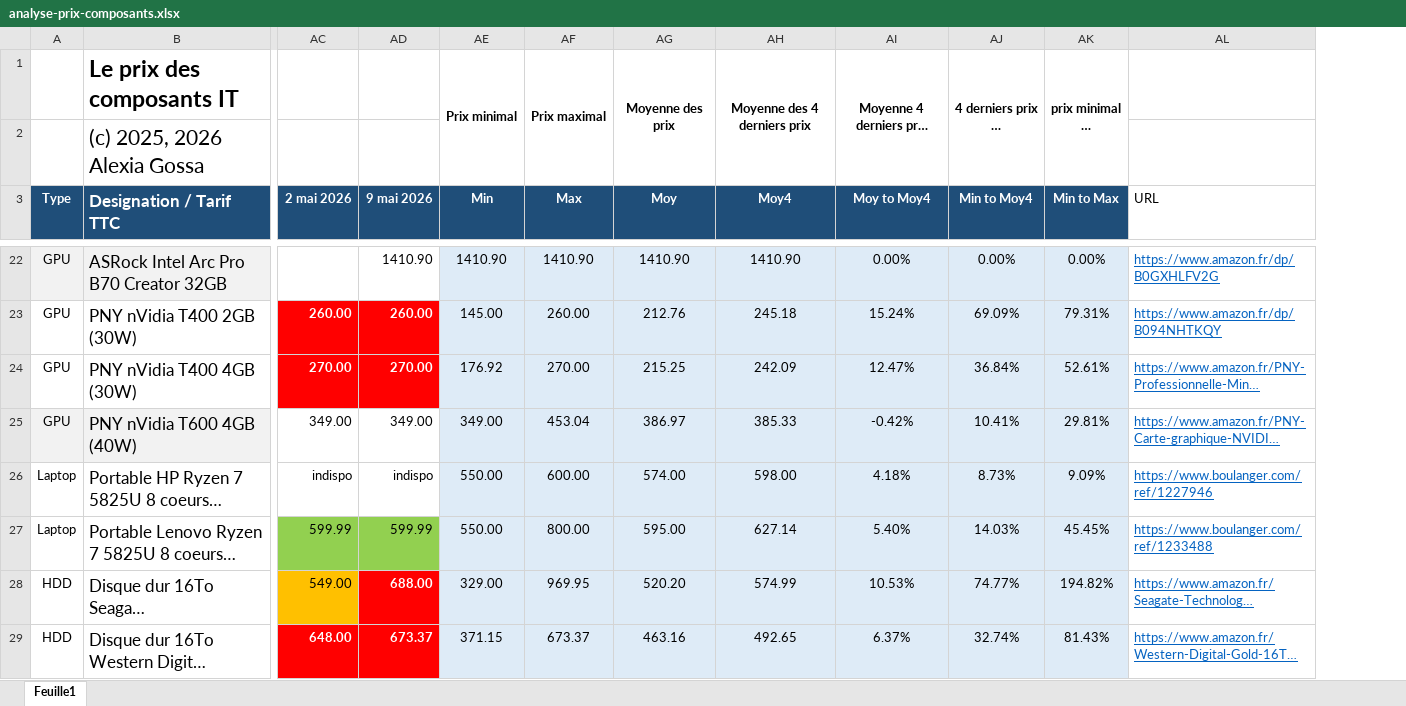
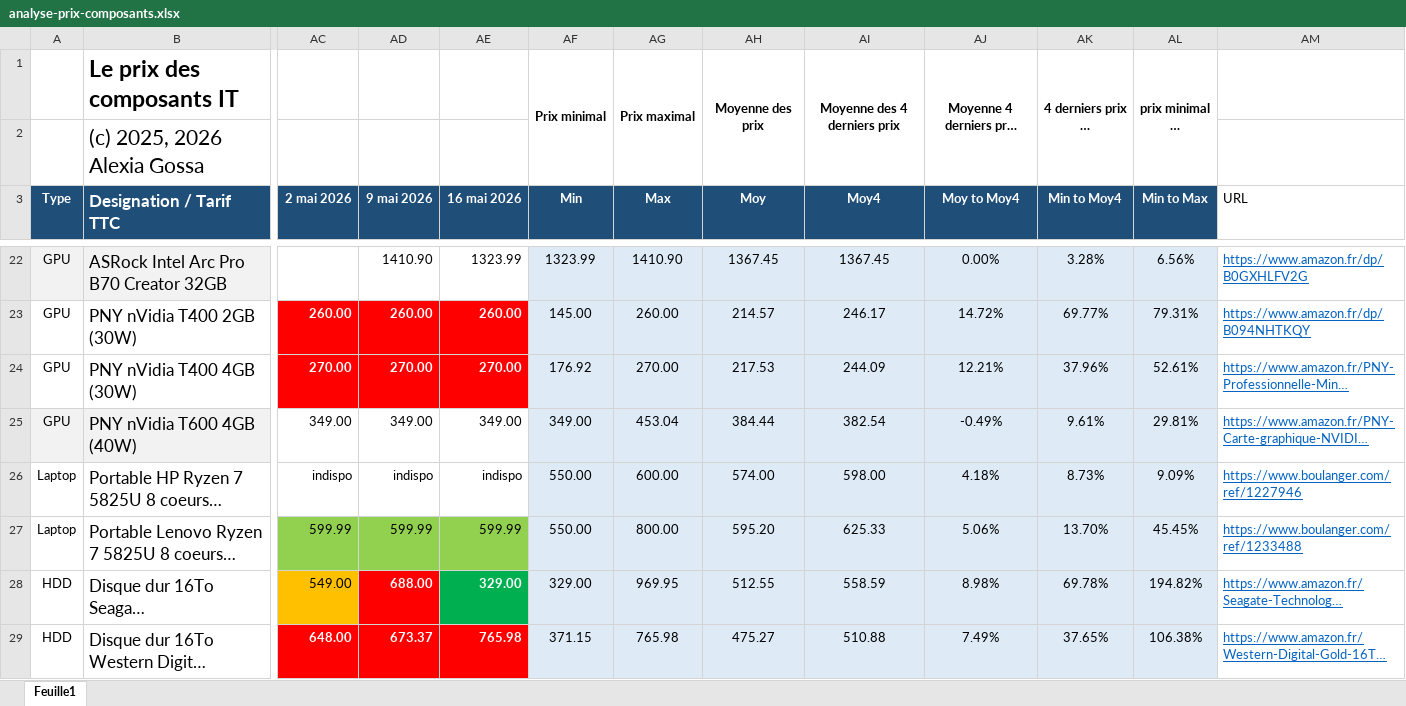
Before and after one commit to AlexiaGossa/PricesOfIT, an Excel workbook: analyse-prix-composants.xlsx, sheet Feuille1, drawn as a sheet; only a part is shown, gaps mark what is left out; long unchanged cells end in …; values as stored, in another font and other column widths than the file's, no borders; addresses are those after the commit; the diff covers the shown part only; the diff names each change by its address in the sheet, - before the commit and + after, or states it on an @@ line.

```diff
--- a/analyse-prix-composants.xlsx (sheet Feuille1)
+++ b/analyse-prix-composants.xlsx (sheet Feuille1)
+column AE (16 mai 2026), rows 22-29: 1323.99 | 260.00 | 270.00 | 349.00 | indispo | 599.99 | 329.00 | 765.98
-AF22 (Min): 1410.90
+AF22 (Min): 1323.99
-AH22 (Moy): 1410.90
+AH22 (Moy): 1367.45
-AI22 (Moy4): 1410.90
+AI22 (Moy4): 1367.45
-AK22 (Min to Moy4): 0.00%
+AK22 (Min to Moy4): 3.28%
-AL22 (Min to Max): 0.00%
+AL22 (Min to Max): 6.56%
-AH23 (Moy): 212.76
+AH23 (Moy): 214.57
-AI23 (Moy4): 245.18
+AI23 (Moy4): 246.17
-AJ23 (Moy to Moy4): 15.24%
+AJ23 (Moy to Moy4): 14.72%
-AK23 (Min to Moy4): 69.09%
+AK23 (Min to Moy4): 69.77%
-AH24 (Moy): 215.25
+AH24 (Moy): 217.53
-AI24 (Moy4): 242.09
+AI24 (Moy4): 244.09
-AJ24 (Moy to Moy4): 12.47%
+AJ24 (Moy to Moy4): 12.21%
-AK24 (Min to Moy4): 36.84%
+AK24 (Min to Moy4): 37.96%
-AH25 (Moy): 386.97
+AH25 (Moy): 384.44
-AI25 (Moy4): 385.33
+AI25 (Moy4): 382.54
-AJ25 (Moy to Moy4): -0.42%
+AJ25 (Moy to Moy4): -0.49%
-AK25 (Min to Moy4): 10.41%
+AK25 (Min to Moy4): 9.61%
-AH27 (Moy): 595.00
+AH27 (Moy): 595.20
-AI27 (Moy4): 627.14
+AI27 (Moy4): 625.33
-AJ27 (Moy to Moy4): 5.40%
+AJ27 (Moy to Moy4): 5.06%
-AK27 (Min to Moy4): 14.03%
+AK27 (Min to Moy4): 13.70%
-AH28 (Moy): 520.20
+AH28 (Moy): 512.55
-AI28 (Moy4): 574.99
+AI28 (Moy4): 558.59
-AJ28 (Moy to Moy4): 10.53%
+AJ28 (Moy to Moy4): 8.98%
-AK28 (Min to Moy4): 74.77%
+AK28 (Min to Moy4): 69.78%
-AG29 (Max): 673.37
+AG29 (Max): 765.98
-AH29 (Moy): 463.16
+AH29 (Moy): 475.27
-AI29 (Moy4): 492.65
+AI29 (Moy4): 510.88
-AJ29 (Moy to Moy4): 6.37%
+AJ29 (Moy to Moy4): 7.49%
-AK29 (Min to Moy4): 32.74%
+AK29 (Min to Moy4): 37.65%
-AL29 (Min to Max): 81.43%
+AL29 (Min to Max): 106.38%
```
Also changed, not shown: 159 edited cells and cell formats elsewhere in this sheet, formulas that keep their value, 1 other file.
